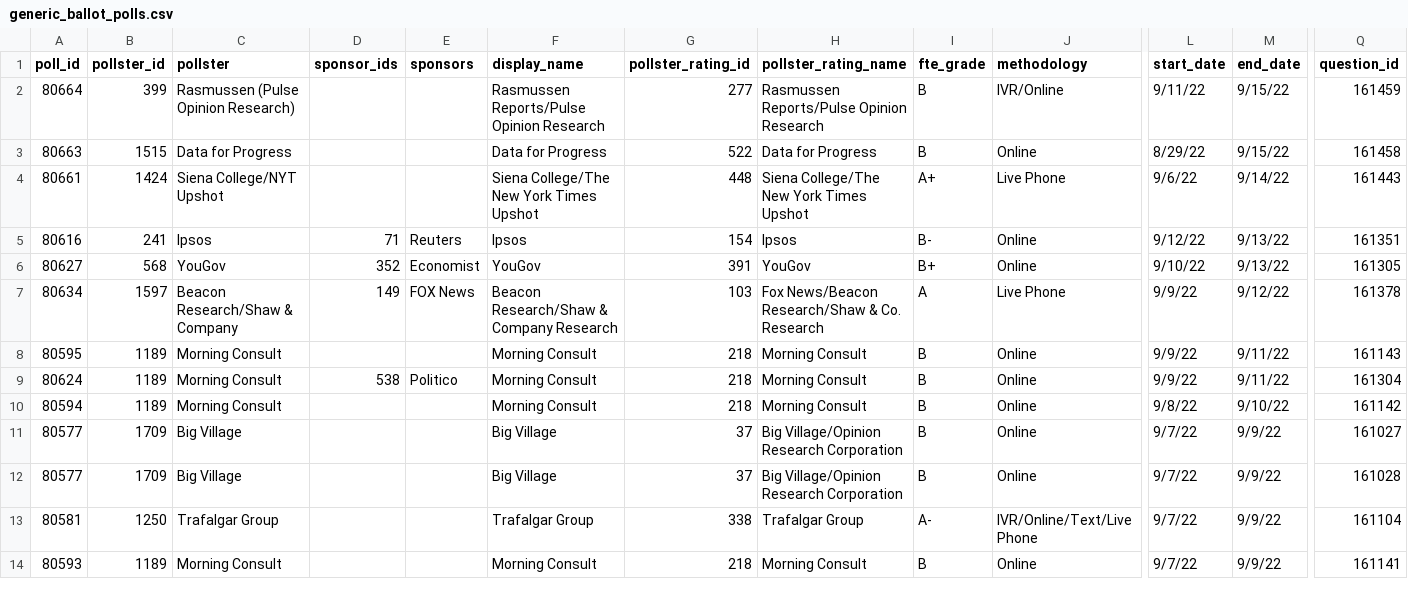
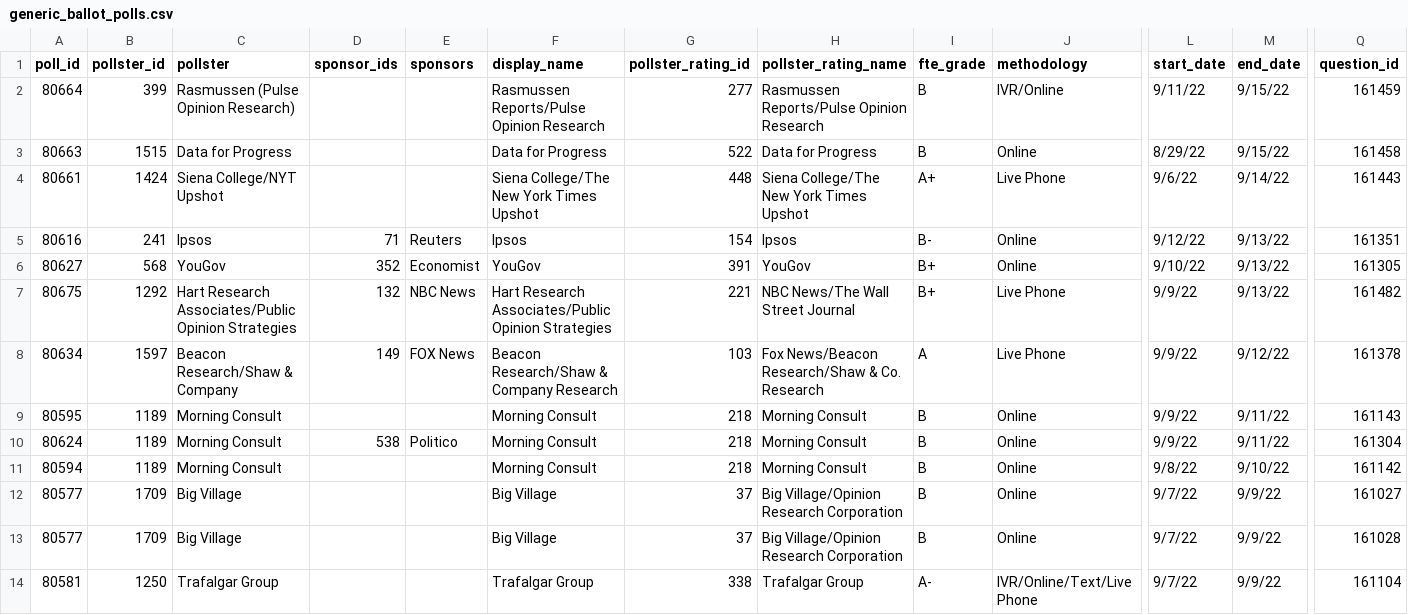
Before and after one commit to dcadata/fivey-is-an-emotional-fox, a CSV file: data/generic_ballot_polls.csv, drawn as a sheet; only a part is shown, gaps mark what is left out; the shorter side is filled out with more unchanged rows; rows hold the shown columns only; the diff names each change by its address in the sheet, - before the commit and + after, or states it on an @@ line.

```diff
--- a/data/generic_ballot_polls.csv
+++ b/data/generic_ballot_polls.csv
+row 7: 80675 | 1292 | Hart Research Associates/Public Opinion Strategies | 132 | NBC News | Hart Research Associates/Public Opinion Strategies | 221 | NBC News/The Wall Street Journal | B+ | Live Phone | 9/9/22 | 9/13/22 | 161482
```
Also changed, not shown: gcb_movement/1-Dobbs (YTD split at 6.24).csv, gcb_movement/3-Student Loan Forgiveness (6.24-8.24 vs 8.24-Today).csv, 3 other files.
